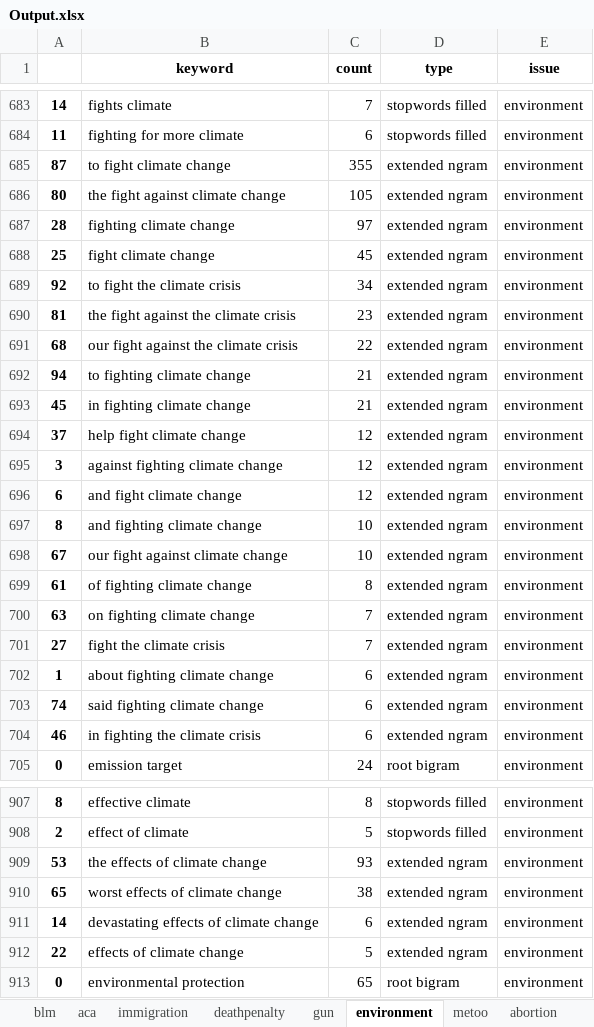
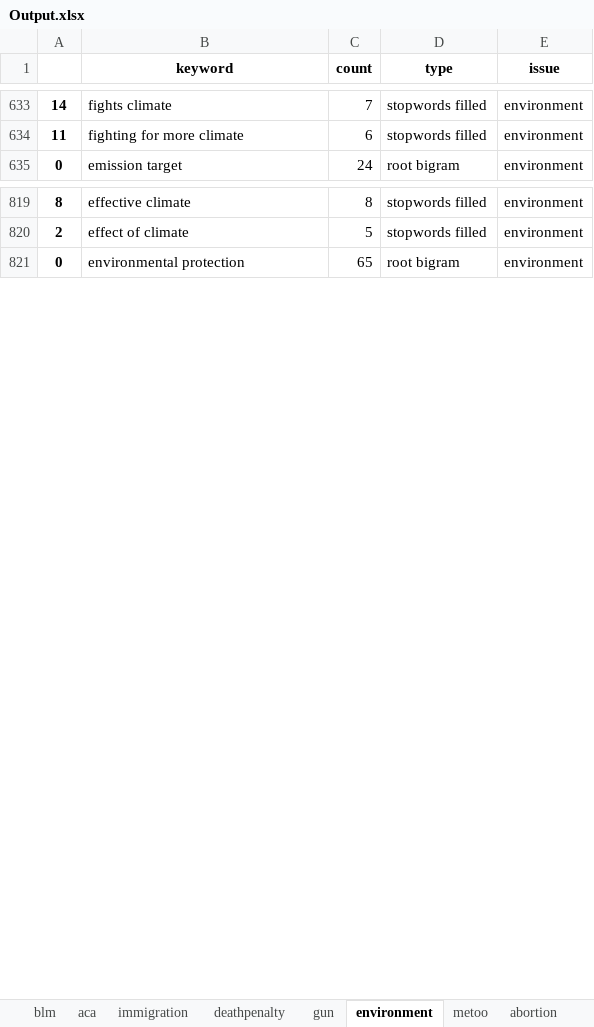
Before and after one commit to sppauley/Fill-and-Expand-Bigrams, an Excel workbook: Output.xlsx, sheet environment, drawn as a sheet; only a part is shown, gaps mark what is left out; values as stored, in another font and other column widths than the file's, no borders; the diff covers the shown part only; the diff names each change by its address in the sheet, - before the commit and + after, or states it on an @@ line.

```diff
--- a/Output.xlsx (sheet environment)
+++ b/Output.xlsx (sheet environment)
-row 685: 87 | to fight climate change | 355 | extended ngram | environment
-row 686: 80 | the fight against climate change | 105 | extended ngram | environment
-row 687: 28 | fighting climate change | 97 | extended ngram | environment
-row 688: 25 | fight climate change | 45 | extended ngram | environment
-row 689: 92 | to fight the climate crisis | 34 | extended ngram | environment
-row 690: 81 | the fight against the climate crisis | 23 | extended ngram | environment
-row 691: 68 | our fight against the climate crisis | 22 | extended ngram | environment
-row 692: 94 | to fighting climate change | 21 | extended ngram | environment
-row 693: 45 | in fighting climate change | 21 | extended ngram | environment
-row 694: 37 | help fight climate change | 12 | extended ngram | environment
-row 695: 3 | against fighting climate change | 12 | extended ngram | environment
-row 696: 6 | and fight climate change | 12 | extended ngram | environment
-row 697: 8 | and fighting climate change | 10 | extended ngram | environment
-row 698: 67 | our fight against climate change | 10 | extended ngram | environment
-row 699: 61 | of fighting climate change | 8 | extended ngram | environment
-row 700: 63 | on fighting climate change | 7 | extended ngram | environment
-row 701: 27 | fight the climate crisis | 7 | extended ngram | environment
-row 702: 1 | about fighting climate change | 6 | extended ngram | environment
-row 703: 74 | said fighting climate change | 6 | extended ngram | environment
-row 704: 46 | in fighting the climate crisis | 6 | extended ngram | environment
-row 909: 53 | the effects of climate change | 93 | extended ngram | environment
-row 910: 65 | worst effects of climate change | 38 | extended ngram | environment
-row 911: 14 | devastating effects of climate change | 6 | extended ngram | environment
-row 912: 22 | effects of climate change | 5 | extended ngram | environment
```
Also changed, not shown: 68 removed rows elsewhere in this sheet, sheet abortion, sheet aca, sheet metoo, sheet gun, sheet deathpenalty, sheet tax, 1 more sheet, 3 other files.
